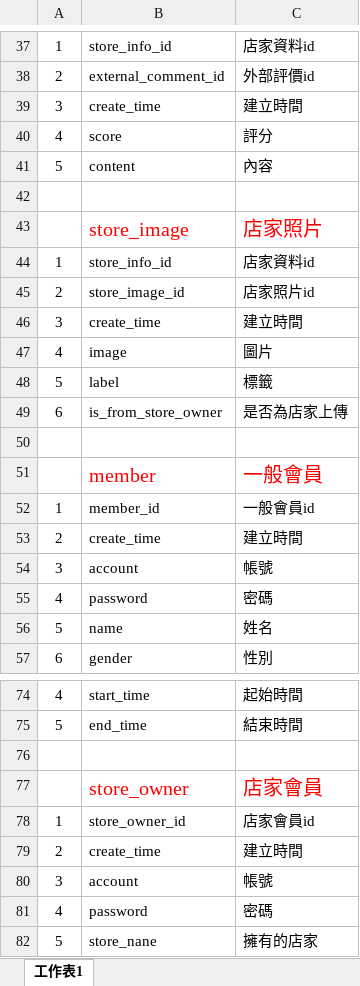
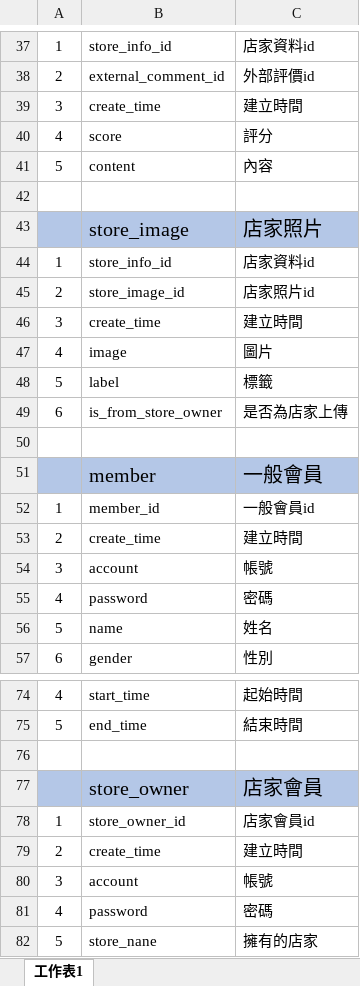
Before and after one commit to project-hungry-don-t-care-food/111402, an Excel workbook: 檔案繳交/資料庫/10846043/資料庫欄位說明.xlsx, sheet 工作表1, drawn as a sheet; only a part is shown, gaps mark what is left out; values as stored, in another font and other column widths than the file's, no borders; the diff covers the shown part only; the diff names each change by its address in the sheet, - before the commit and + after, or states it on an @@ line.

```diff
--- a/檔案繳交/資料庫/10846043/資料庫欄位說明.xlsx (sheet 工作表1)
+++ b/檔案繳交/資料庫/10846043/資料庫欄位說明.xlsx (sheet 工作表1)
-A43:C43 fill: none
+A43:C43 fill: #B4C7E7
-B43:C43 text colour: #FF0000
+B43:C43 text colour: black
-A51:C51 fill: none
+A51:C51 fill: #B4C7E7
-B51:C51 text colour: #FF0000
+B51:C51 text colour: black
-A77:C77 fill: none
+A77:C77 fill: #B4C7E7
-B77:C77 text colour: #FF0000
+B77:C77 text colour: black
```
Also changed, not shown: cell formats elsewhere in this sheet, 12 other files.
